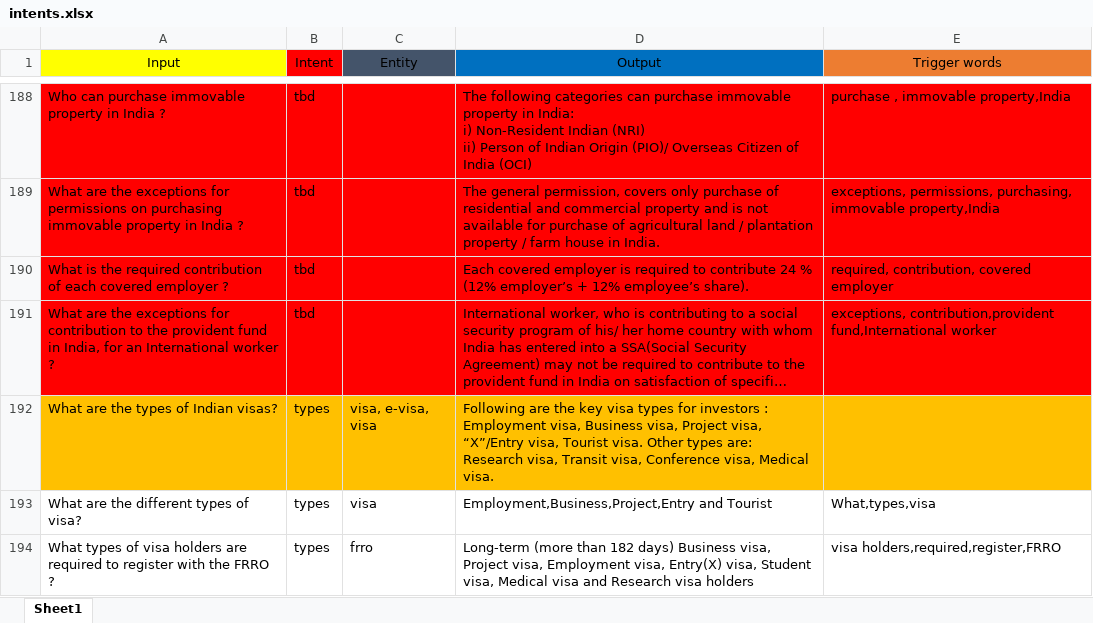
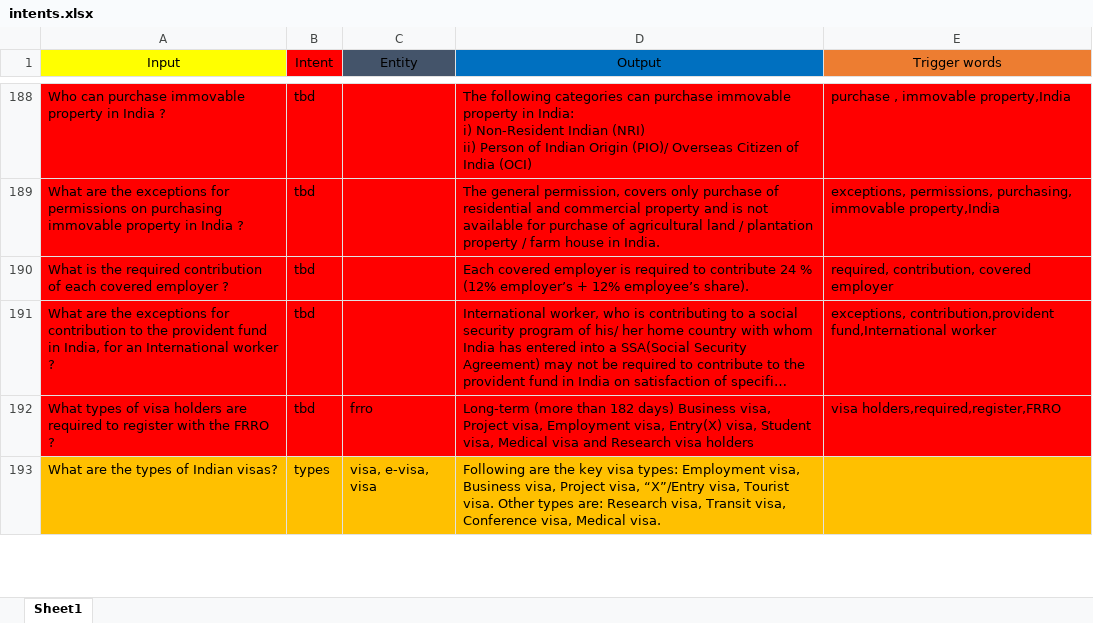
Before and after one commit to sahutkarsh/faq-chat-bot, an Excel workbook: intents.xlsx, sheet Sheet1, drawn as a sheet; only a part is shown, gaps mark what is left out; long unchanged cells end in …; values as stored, in another font and other column widths than the file's, no borders; removed rows and columns are numbered as before the commit, all else as after; the diff covers the shown part only; the diff names each change by its address in the sheet, - before the commit and + after, or states it on an @@ line.

Commit message:
Types Intent Added

```diff
--- a/intents.xlsx (sheet Sheet1)
+++ b/intents.xlsx (sheet Sheet1)
+row 192: What types of visa holders are required to register with the FRRO ? | tbd | frro | Long-term (more than 182 days) Business visa, Project visa, Employment visa, Entry(X) visa, Student visa, Medical visa and Research visa holders | visa holders,required,register,FRRO
-D193 (Output): …key visa types for investors : Employment visa,…
+D193 (Output): …key visa types: Employment visa,…
-row 193: What are the different types of visa? | types | visa | Employment,Business,Project,Entry and Tourist | What,types,visa
-row 194: What types of visa holders are required to register with the FRRO ? | types | frro | Long-term (more than 182 days) Business visa, Project visa, Employment visa, Entry(X) visa, Student visa, Medical visa and Research visa holders | visa holders,required,register,FRRO
```
Also changed, not shown: 4 moved rows, 7 edited cells and cell formats elsewhere in this sheet, 6 other files.
